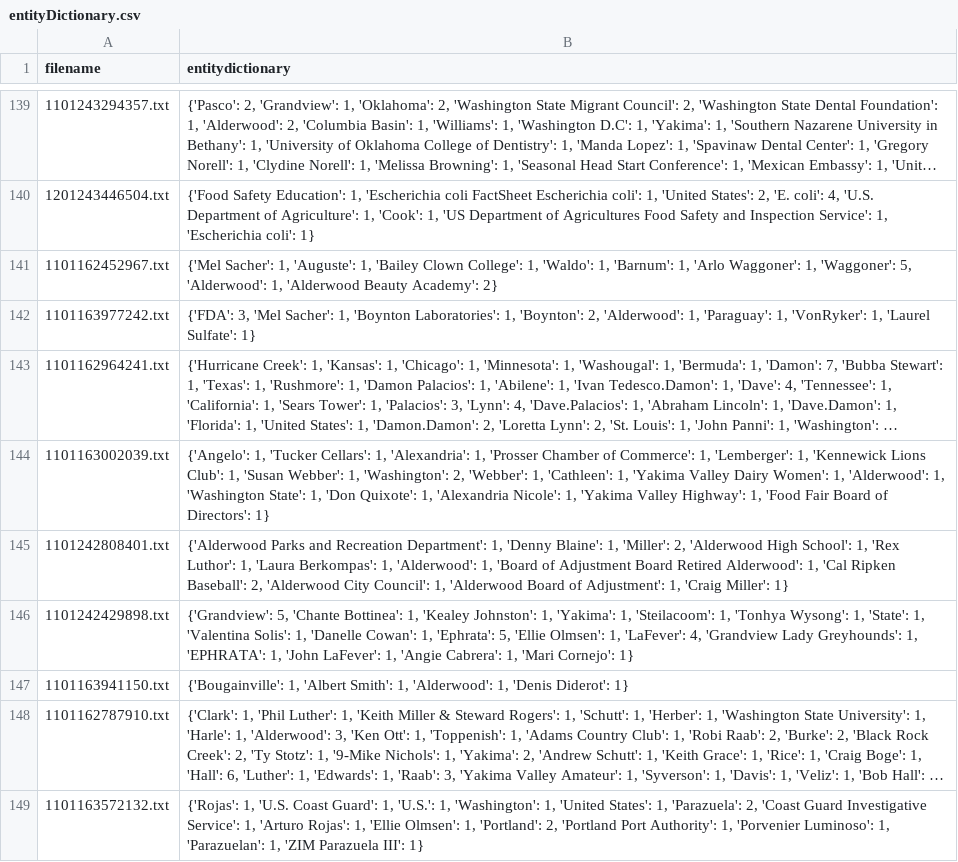
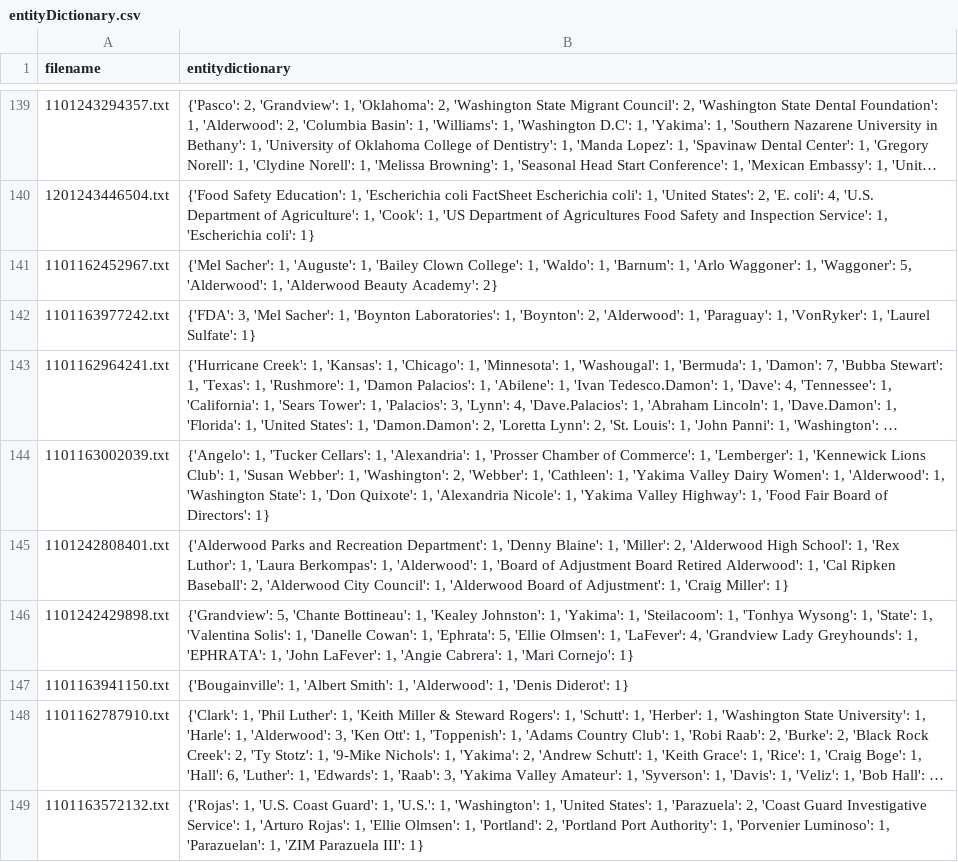
Before and after one commit to pageturners/pageturners.github.io, a CSV file: csv/entityDictionary.csv, drawn as a sheet; only a part is shown, gaps mark what is left out; long unchanged cells end in …; the diff covers the shown part only.

```diff
--- a/csv/entityDictionary.csv
+++ b/csv/entityDictionary.csv
@@ -145,3 +145,3 @@ filename,entitydictionary
 1101242808401.txt,"{'Alderwood Parks and Recreation Department': 1, 'Denny Blaine': 1, 'Miller': 2, 'Alderwood High School': 1, 'Rex Luthor': 1, 'Laura Berkompas': 1, 'Alderwood': 1, 'Board of Adjustment Board Retired Alderwood': 1, 'Cal Ripken Baseball': 2, 'Alderwood City Council': 1, 'Alderwood Board of Adjustment': 1, 'Craig Miller': 1}"
-1101242429898.txt,"{'Grandview': 5, 'Chante Bottinea': 1, 'Kealey Johnston': 1, 'Yakima': 1, 'Steilacoom': 1, 'Tonhya Wysong': 1, 'State': 1, 'Valentina Solis': 1, 'Danelle Cowan': 1, 'Ephrata': 5, 'Ellie Olmsen': 1, 'LaFever': 4, 'Grandview Lady Greyhounds': 1, 'EPHRATA': 1, 'John LaFever': 1, 'Angie Cabrera': 1, 'Mari Cornejo': 1}"
+1101242429898.txt,"{'Grandview': 5, 'Chante Bottineau': 1, 'Kealey Johnston': 1, 'Yakima': 1, 'Steilacoom': 1, 'Tonhya Wysong': 1, 'State': 1, 'Valentina Solis': 1, 'Danelle Cowan': 1, 'Ephrata': 5, 'Ellie Olmsen': 1, 'LaFever': 4, 'Grandview Lady Greyhounds': 1, 'EPHRATA': 1, 'John LaFever': 1, 'Angie Cabrera': 1, 'Mari Cornejo': 1}"
 1101163941150.txt,"{'Bougainville': 1, 'Albert Smith': 1, 'Alderwood': 1, 'Denis Diderot': 1}"
```
Also changed, not shown: 18 edited cells elsewhere in this file, csv/entityOverview.csv, 3 other files.
